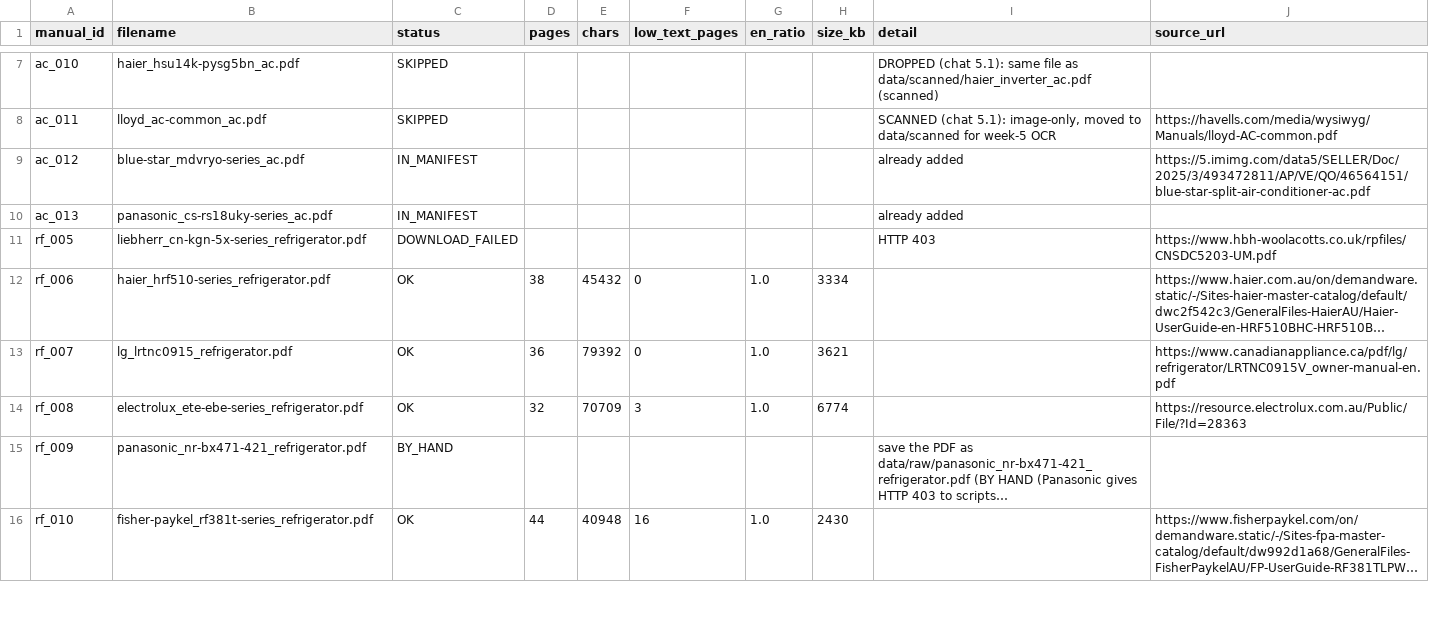
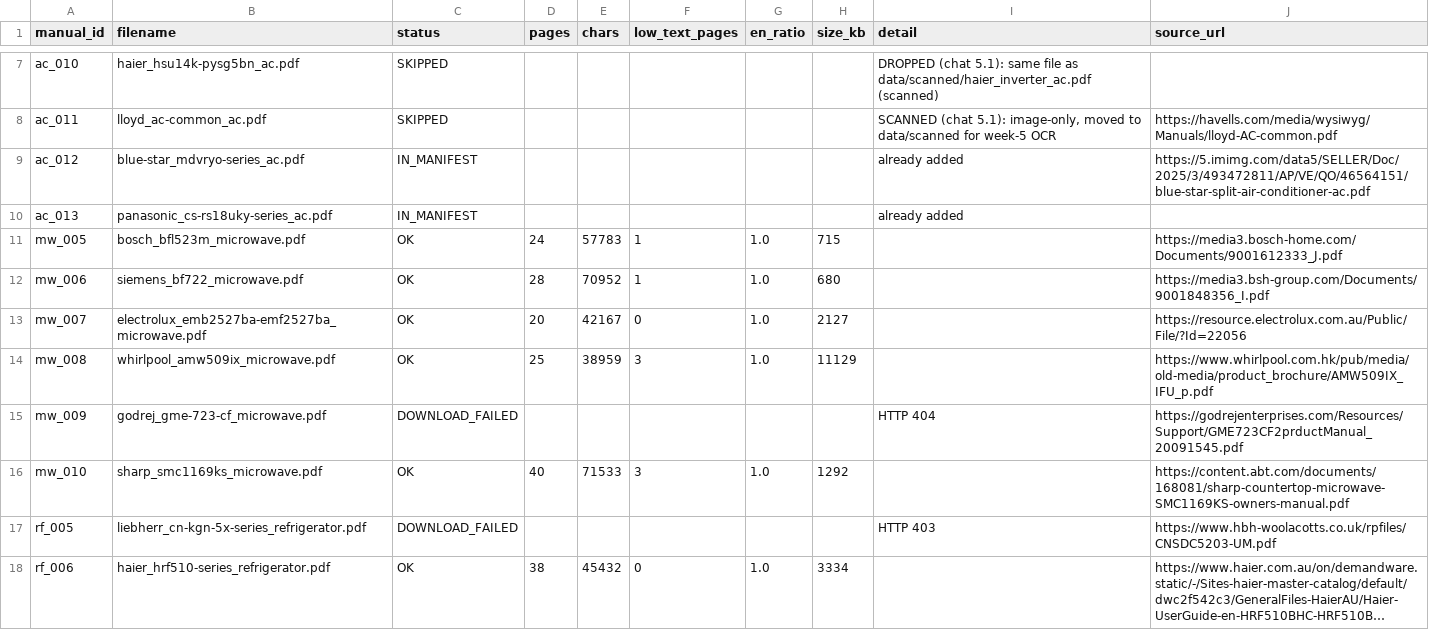
Before and after one commit to furkanhf/manualmate, a CSV file: data/download_report.csv, drawn as a sheet; only a part is shown, gaps mark what is left out; the shorter side is filled out with more unchanged rows; long unchanged cells end in …; the diff names each change by its address in the sheet, - before the commit and + after, or states it on an @@ line.

```diff
--- a/data/download_report.csv
+++ b/data/download_report.csv
+row 11: mw_005 | bosch_bfl523m_microwave.pdf | OK | 24 | 57783 | 1 | 1.0 | 715 |  | https://media3.bosch-home.com/Documents/9001612333_J.pdf
+row 12: mw_006 | siemens_bf722_microwave.pdf | OK | 28 | 70952 | 1 | 1.0 | 680 |  | https://media3.bsh-group.com/Documents/9001848356_I.pdf
+row 13: mw_007 | electrolux_emb2527ba-emf2527ba_microwave.pdf | OK | 20 | 42167 | 0 | 1.0 | 2127 |  | https://resource.electrolux.com.au/Public/File/?Id=22056
+row 14: mw_008 | whirlpool_amw509ix_microwave.pdf | OK | 25 | 38959 | 3 | 1.0 | 11129 |  | https://www.whirlpool.com.hk/pub/media/old-media/product_brochure/AMW509IX_IFU_p.pdf
+row 15: mw_009 | godrej_gme-723-cf_microwave.pdf | DOWNLOAD_FAILED |  |  |  |  |  | HTTP 404 | https://godrejenterprises.com/Resources/Support/GME723CF2prductManual_20091545.pdf
+row 16: mw_010 | sharp_smc1169ks_microwave.pdf | OK | 40 | 71533 | 3 | 1.0 | 1292 |  | https://content.abt.com/documents/168081/sharp-countertop-microwave-SMC1169KS-owners-manual.pdf
```
Also changed, not shown: data/download_list.csv, data/manifest.csv, 1 other file.
